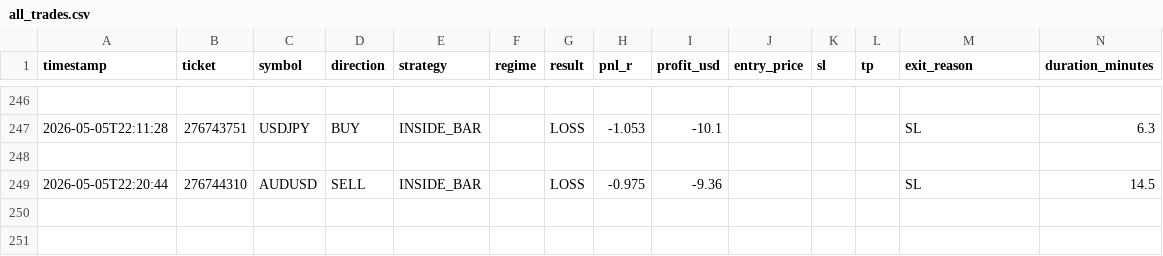
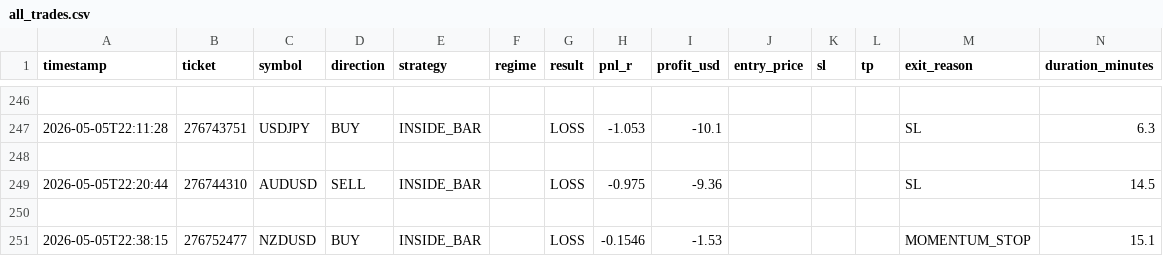
Before and after one commit to arsiqty9/aish-logs, a CSV file: all_trades.csv, drawn as a sheet; only a part is shown, gaps mark what is left out; rows hold the shown columns only; the diff names each change by its address in the sheet, - before the commit and + after, or states it on an @@ line.

```diff
--- a/all_trades.csv
+++ b/all_trades.csv
+row 250: (empty)
+row 251: 2026-05-05T22:38:15 | 276752477 | NZDUSD | BUY | INSIDE_BAR |  | LOSS | -0.1546 | -1.53 |  |  |  | MOMENTUM_STOP | 15.1
```
Also changed, not shown: 2026-05-05_trades.csv, 3 other files.
